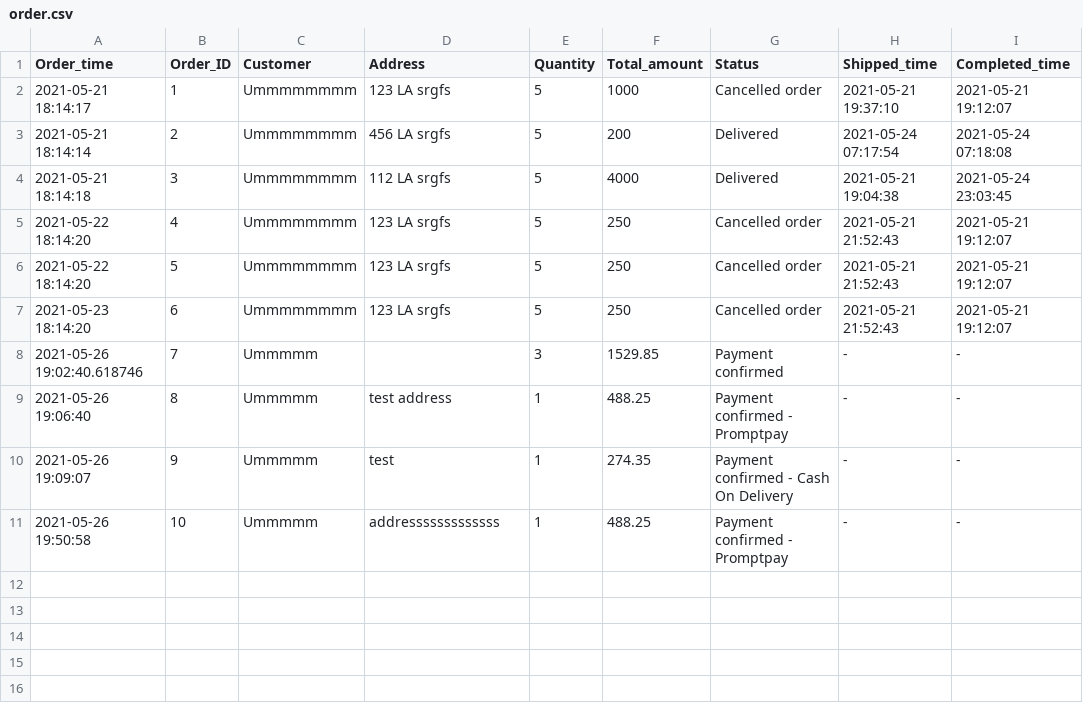
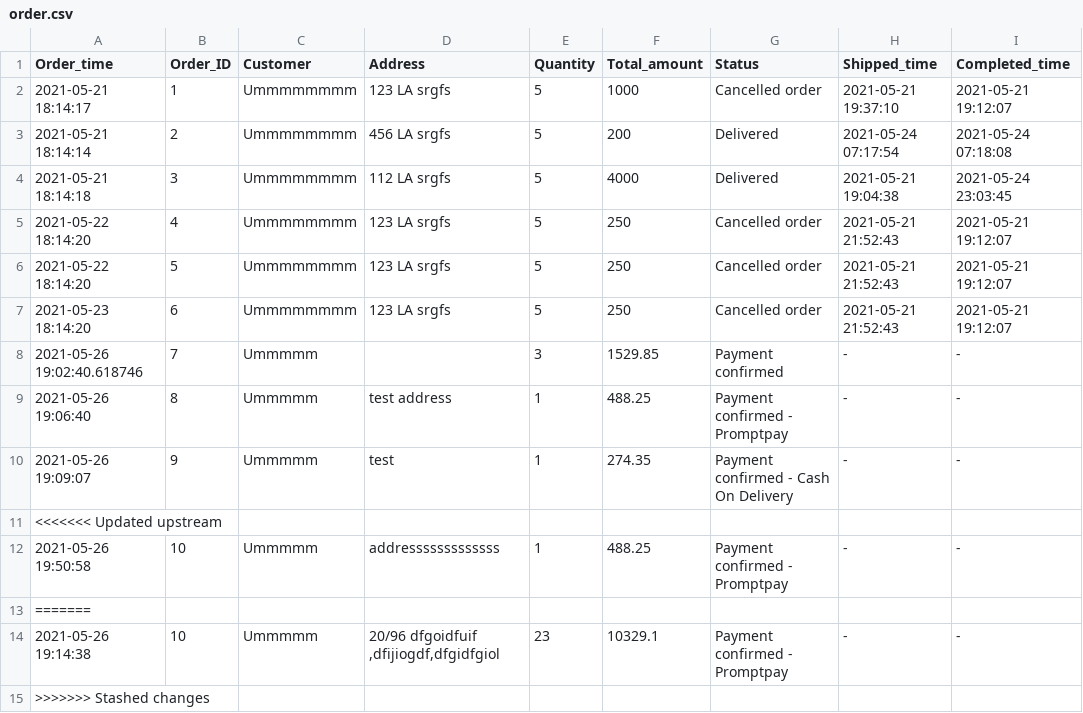
Before and after one commit to kuroisep/Unknown-Bookstore-Application, a CSV file: UnknownShop/database/order.csv, drawn as a sheet.

```diff
--- a/UnknownShop/database/order.csv
+++ b/UnknownShop/database/order.csv
@@ -10,2 +10,6 @@ Order_time,Order_ID,Customer,Address,Quantity,Total_amount,Status,Shipped_time,C
 2021-05-26 19:09:07,9,Ummmmm,test,1,274.35,Payment confirmed - Cash On Delivery,-,-
+<<<<<<< Updated upstream
 2021-05-26 19:50:58,10,Ummmmm,addresssssssssssss,1,488.25,Payment confirmed - Promptpay,-,-
+=======
+2021-05-26 19:14:38,10,Ummmmm,"20/96 dfgoidfuif ,dfijiogdf,dfgidfgiol",23,10329.1,Payment confirmed - Promptpay,-,-
+>>>>>>> Stashed changes
```
Also changed, not shown: UnknownShop/database/order_detail.csv, 12 other files.
